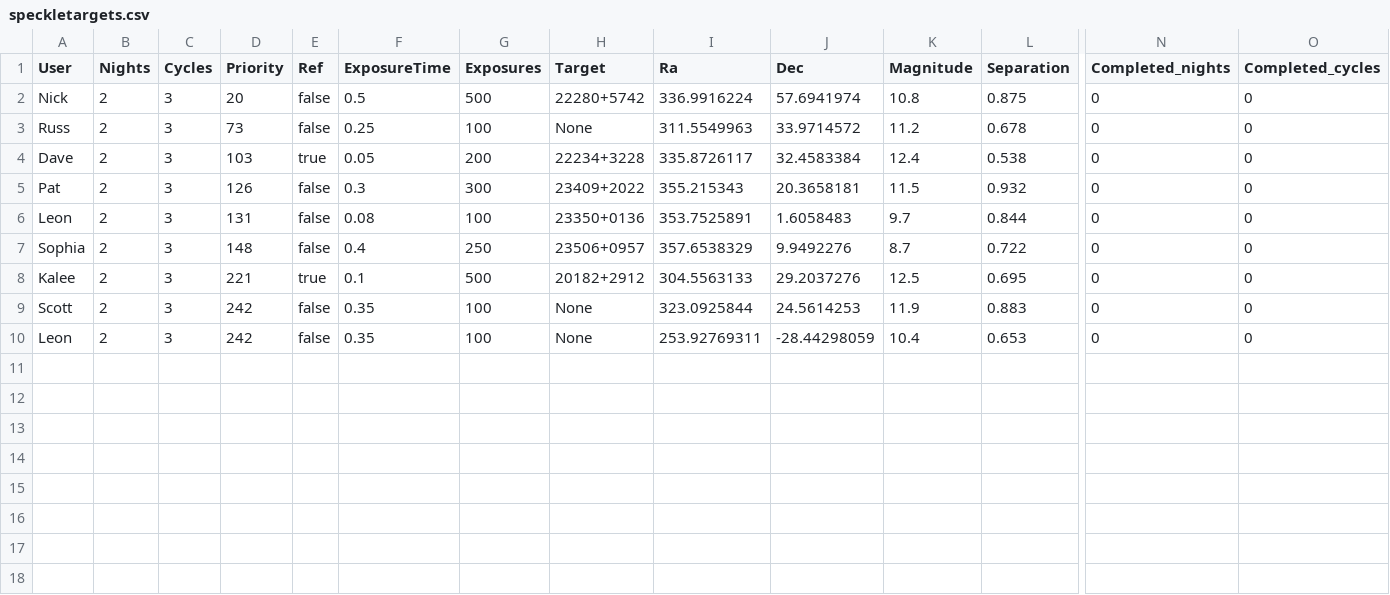
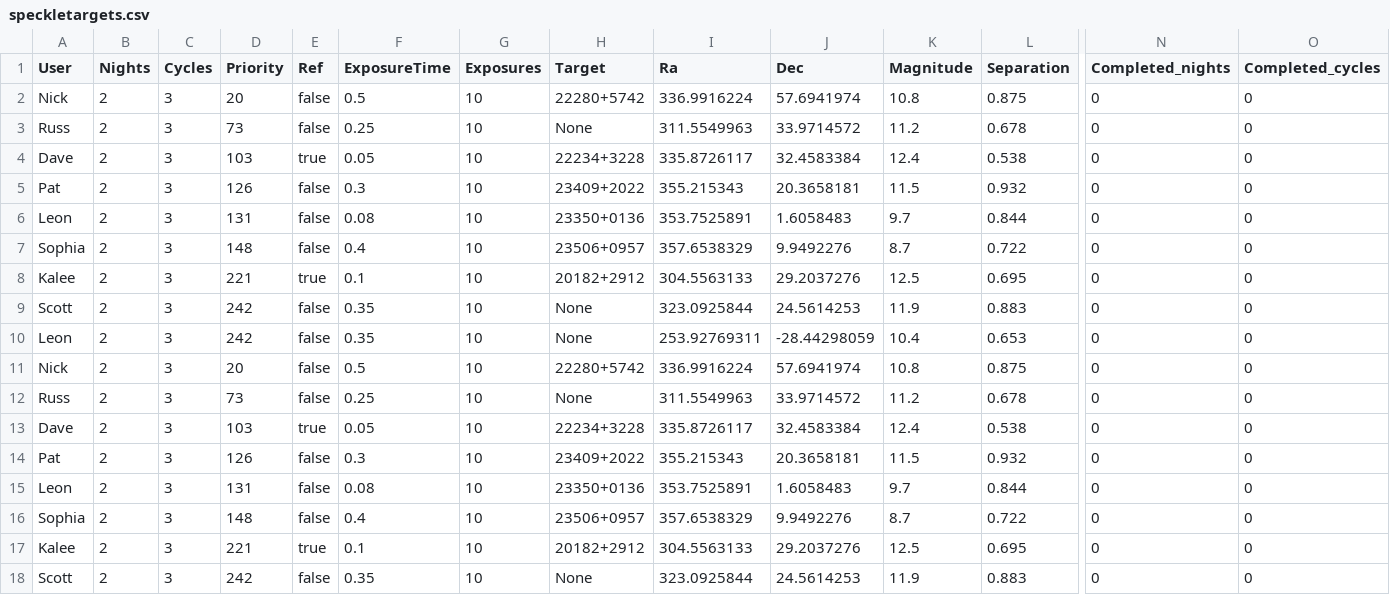
Before and after one commit to NickHardy/SpecklePluginNina, a CSV file: NINA.Plugin.Speckle/NINA.Plugin.Speckle/Resources/speckletargets.csv, drawn as a sheet; only a part is shown, gaps mark what is left out; rows hold the shown columns only; the diff names each change by its address in the sheet, - before the commit and + after, or states it on an @@ line.

```diff
--- a/NINA.Plugin.Speckle/NINA.Plugin.Speckle/Resources/speckletargets.csv
+++ b/NINA.Plugin.Speckle/NINA.Plugin.Speckle/Resources/speckletargets.csv
-G2 (Exposures): 500
+G2 (Exposures): 10
-G3 (Exposures): 100
+G3 (Exposures): 10
-G4 (Exposures): 200
+G4 (Exposures): 10
-G5 (Exposures): 300
+G5 (Exposures): 10
-G6 (Exposures): 100
+G6 (Exposures): 10
-G7 (Exposures): 250
+G7 (Exposures): 10
-G8 (Exposures): 500
+G8 (Exposures): 10
-G9:G10 (Exposures): 100
+G9:G10 (Exposures): 10
+row 11: Nick | 2 | 3 | 20 | false | 0.5 | 10 | 22280+5742 | 336.9916224 | 57.6941974 | 10.8 | 0.875 | 0 | 0
+row 12: Russ | 2 | 3 | 73 | false | 0.25 | 10 | None | 311.5549963 | 33.9714572 | 11.2 | 0.678 | 0 | 0
+row 13: Dave | 2 | 3 | 103 | true | 0.05 | 10 | 22234+3228 | 335.8726117 | 32.4583384 | 12.4 | 0.538 | 0 | 0
+row 14: Pat | 2 | 3 | 126 | false | 0.3 | 10 | 23409+2022 | 355.215343 | 20.3658181 | 11.5 | 0.932 | 0 | 0
+row 15: Leon | 2 | 3 | 131 | false | 0.08 | 10 | 23350+0136 | 353.7525891 | 1.6058483 | 9.7 | 0.844 | 0 | 0
+row 16: Sophia | 2 | 3 | 148 | false | 0.4 | 10 | 23506+0957 | 357.6538329 | 9.9492276 | 8.7 | 0.722 | 0 | 0
+row 17: Kalee | 2 | 3 | 221 | true | 0.1 | 10 | 20182+2912 | 304.5563133 | 29.2037276 | 12.5 | 0.695 | 0 | 0
+row 18: Scott | 2 | 3 | 242 | false | 0.35 | 10 | None | 323.0925844 | 24.5614253 | 11.9 | 0.883 | 0 | 0
```
Also changed, not shown: 5 other files.
